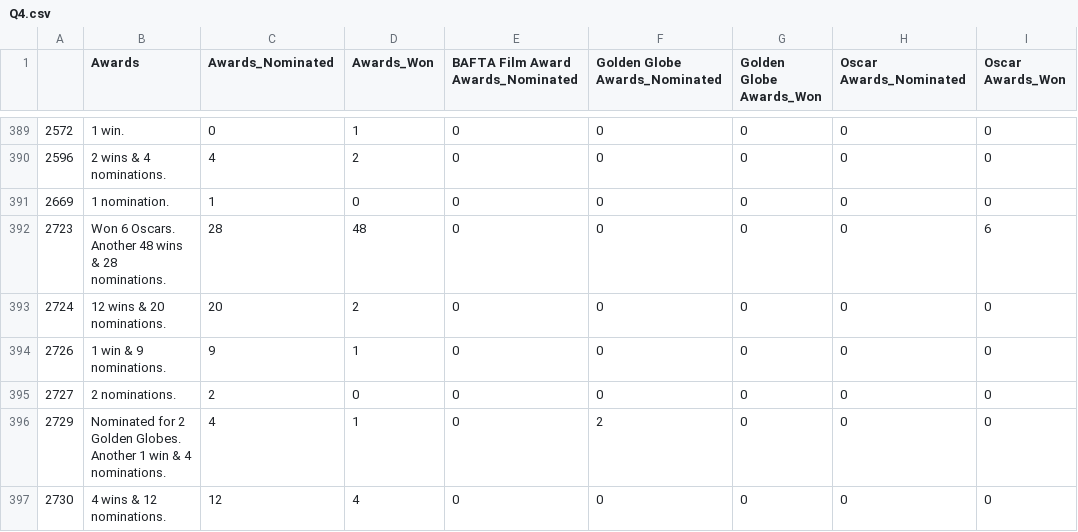
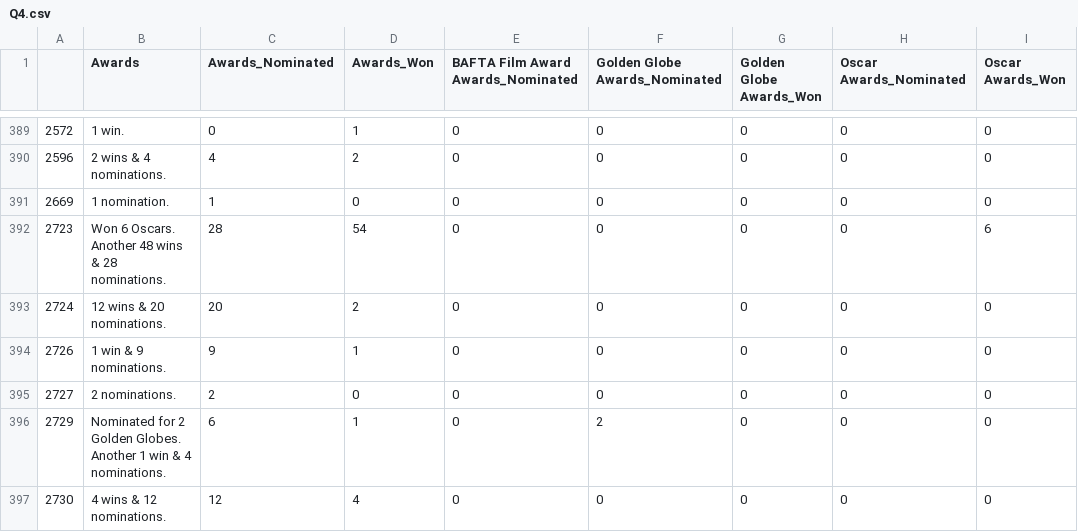
Before and after one commit to malhotra-t/PythonForDataAnalysis, a CSV file: Asgt3/Output/Q4.csv, drawn as a sheet; only a part is shown, gaps mark what is left out; the diff covers the shown part only; the diff names each change by its address in the sheet, - before the commit and + after, or states it on an @@ line.

```diff
--- a/Asgt3/Output/Q4.csv
+++ b/Asgt3/Output/Q4.csv
-D392 (Awards_Won): 48
+D392 (Awards_Won): 54
-C396 (Awards_Nominated): 4
+C396 (Awards_Nominated): 6
```
Also changed, not shown: 183 edited cells elsewhere in this file, 2 other files.
